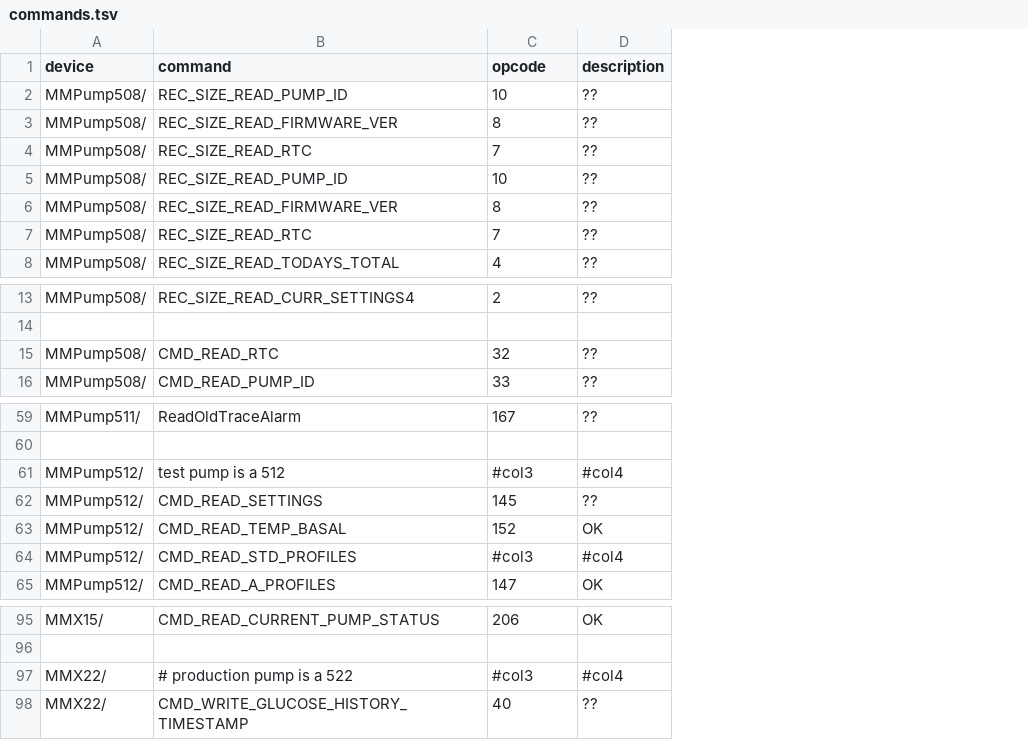
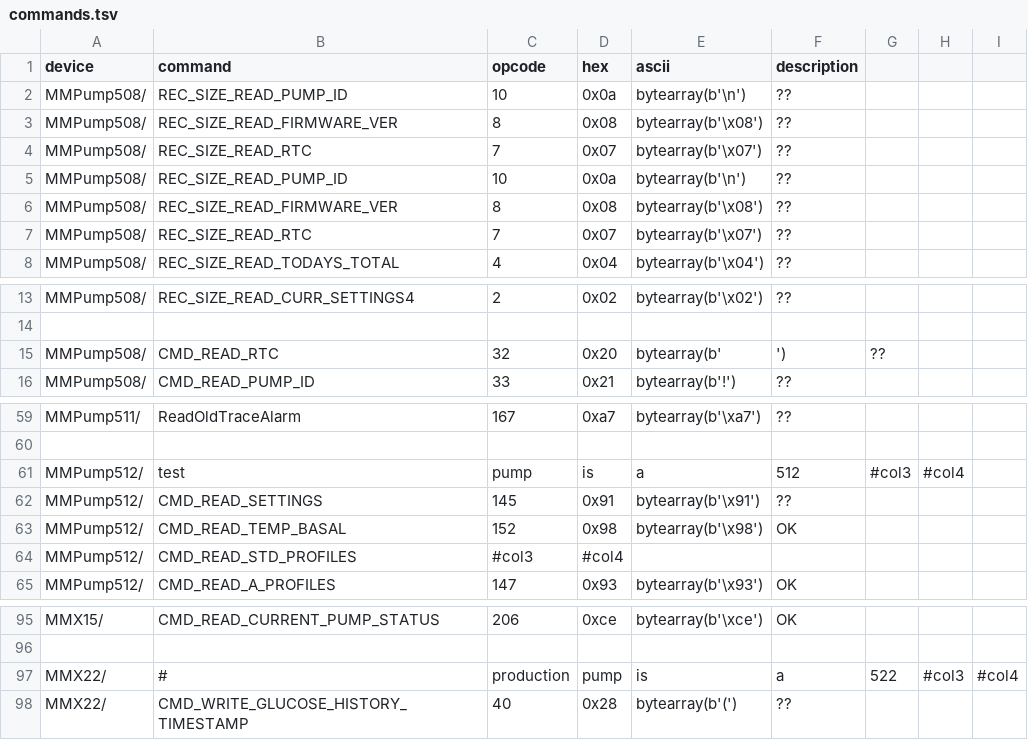
Before and after one commit to openaps/decocare-clean, a TSV file: doc/commands.tsv, drawn as a sheet; only a part is shown, gaps mark what is left out; removed rows and columns are numbered as before the commit, all else as after; the diff names each change by its address in the sheet, - before the commit and + after, or states it on an @@ line.

Commit message:
annotate with ascii and hex representation
Former-commit-id: 85ec64eb2af026c0da309f31e75ee0801ba1d841
Former-commit-id: 434a0192980d7b63a913e209fa93ba0fc6b53018 [formerly b8b763c6c8fc3f5388a13612e86129502b5ca53d]
Former-commit-id: 5c5aadf71c006e0b6af8777fb85a3984f57a12ec
Former-commit-id: f290af481f2c48bffcbb7d7623b00f08a687644e

```diff
--- a/doc/commands.tsv
+++ b/doc/commands.tsv
+column D (hex), rows 2-8: 0x0a | 0x08 | 0x07 | 0x0a | 0x08 | 0x07 | 0x04; rows 13-16: 0x02 |  | 0x20 | 0x21; row 59: 0xa7; rows 62-65: 0x91 | 0x98 | #col4 | 0x93; row 95: 0xce; row 98: 0x28
+column E (ascii), rows 2-8: bytearray(b'\n') | bytearray(b'\x08') | bytearray(b'\x07') | bytearray(b'\n') | bytearray(b'\x08') | bytearray(b'\x07') | bytearray(b'\x04'); rows 13-16: bytearray(b'\x02') |  | bytearray(b' | bytearray(b'!'); row 59: bytearray(b'\xa7'); rows 62-65: bytearray(b'\x91') | bytearray(b'\x98') |  | bytearray(b'\x93'); row 95: bytearray(b'\xce'); row 98: bytearray(b'(')
+column G, row 15: ??
+column H, empty
+column I, empty
-F15 (description): ??
+F15 (description): ')
-row 61: MMPump512/ | test pump is a 512 | #col3 | #col4
+row 61: MMPump512/ | test | pump | is | a | 512 | #col3 | #col4
-F64 (description): #col4
+F64 (description): (empty)
-row 97: MMX22/ | # production pump is a 522 | #col3 | #col4
+row 97: MMX22/ | # | production | pump | is | a | 522 | #col3 | #col4
```
